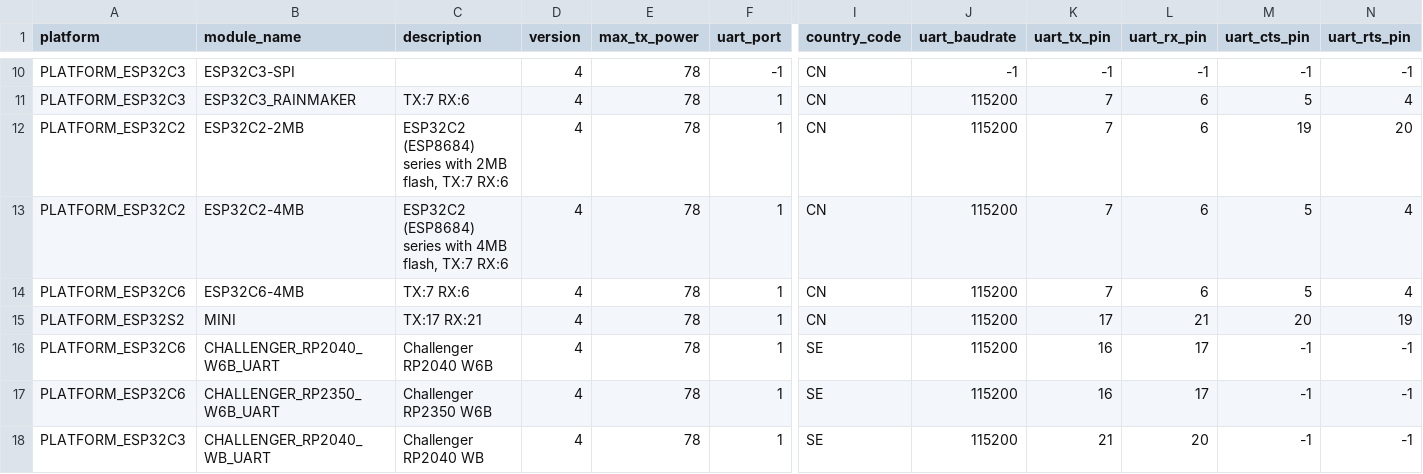
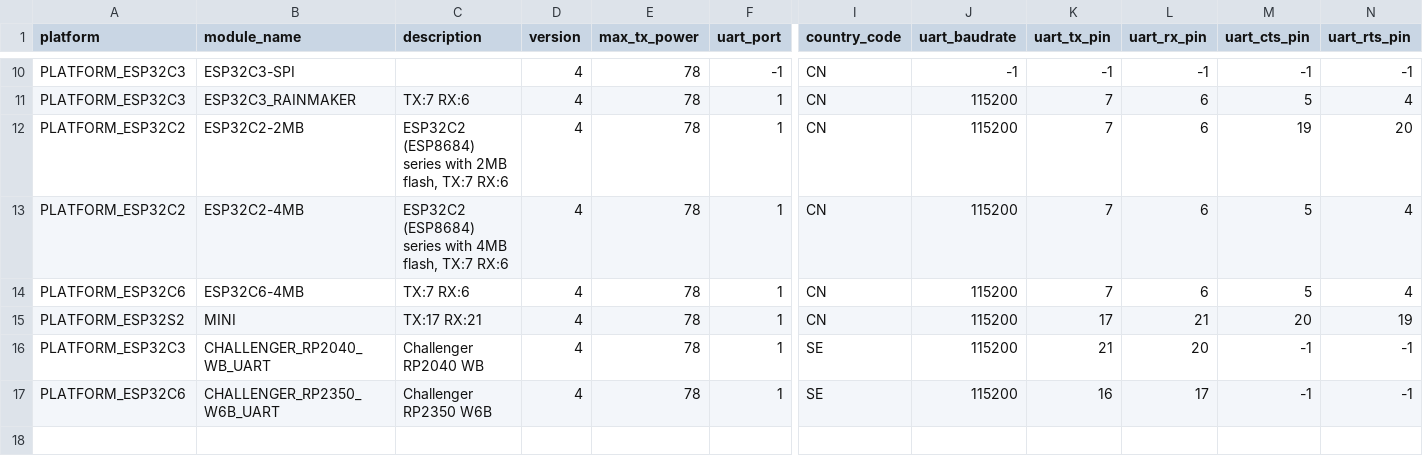
Before and after one commit to PontusO/esp-at, a CSV file: components/customized_partitions/raw_data/factory_param/factory_param_data.csv, drawn as a sheet; only a part is shown, gaps mark what is left out; rows hold the shown columns only; the diff names each change by its address in the sheet, - before the commit and + after, or states it on an @@ line.

Commit message:
Completed Challenger RP2040 WIFI/BLE support.

```diff
--- a/components/customized_partitions/raw_data/factory_param/factory_param_data.csv
+++ b/components/customized_partitions/raw_data/factory_param/factory_param_data.csv
-A16 (platform): PLATFORM_ESP32C6
+A16 (platform): PLATFORM_ESP32C3
-B16 (module_name): CHALLENGER_RP2040_W6B_UART
+B16 (module_name): CHALLENGER_RP2040_WB_UART
-C16 (description): Challenger RP2040 W6B
+C16 (description): Challenger RP2040 WB
-K16 (uart_tx_pin): 16
+K16 (uart_tx_pin): 21
-L16 (uart_rx_pin): 17
+L16 (uart_rx_pin): 20
-row 18: PLATFORM_ESP32C3 | CHALLENGER_RP2040_WB_UART | Challenger RP2040 WB | 4 | 78 | 1 | SE | 115200 | 21 | 20 | -1 | -1
```
Also changed, not shown: 9 other files.
